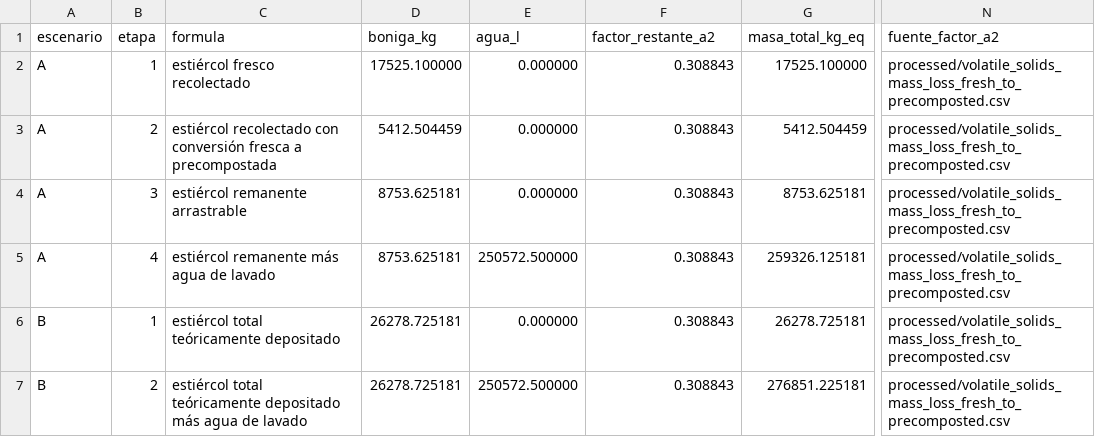
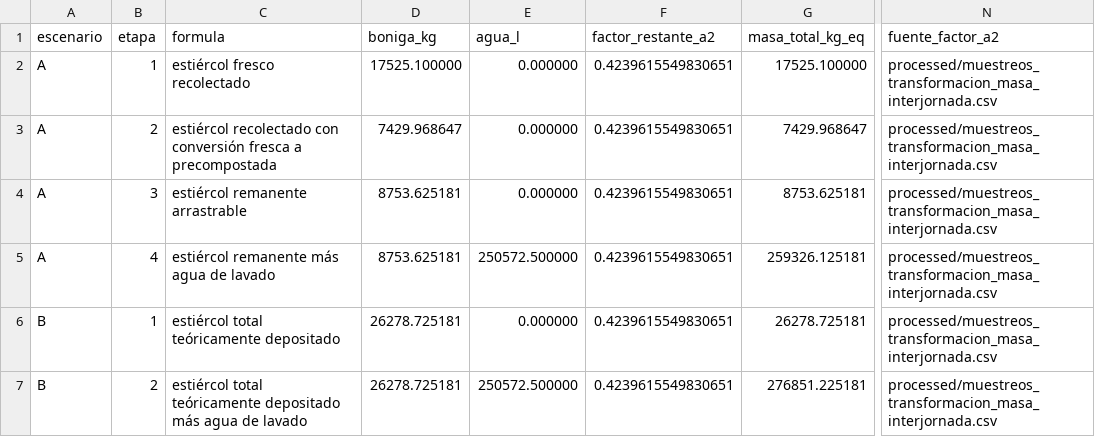
Before and after one commit to Mateo0098/LCA_IPCC_MANURE_TURRIALBA_UCR, a CSV file: processed/masa_total_escenario_etapa.csv, drawn as a sheet; only a part is shown, gaps mark what is left out; the diff names each change by its address in the sheet, - before the commit and + after, or states it on an @@ line.

```diff
--- a/processed/masa_total_escenario_etapa.csv
+++ b/processed/masa_total_escenario_etapa.csv
-F2:F7 (factor_restante_a2): 0.308843
+F2:F7 (factor_restante_a2): 0.4239615549830651
-N2:N7 (fuente_factor_a2): processed/volatile_solids_mass_loss_fresh_to_precomposted.csv
+N2:N7 (fuente_factor_a2): processed/muestreos_transformacion_masa_interjornada.csv
-D3 (boniga_kg): 5412.504459
+D3 (boniga_kg): 7429.968647
-G3 (masa_total_kg_eq): 5412.504459
+G3 (masa_total_kg_eq): 7429.968647
```
Also changed, not shown: processed/acv_parametros_escenario_etapa.csv, processed/muestreos_integracion_interjornada_provisional.csv, 5 other files.
